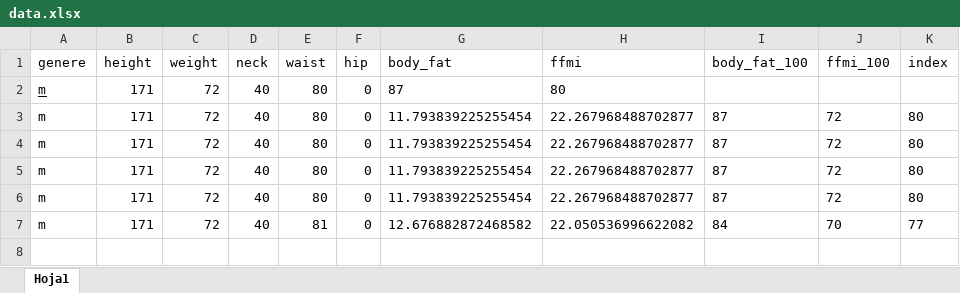
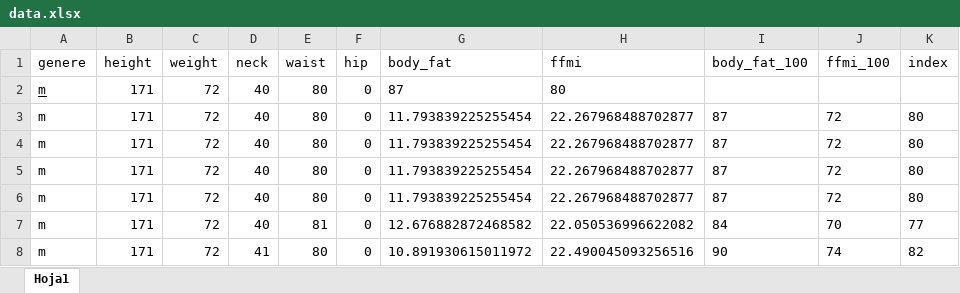
Before and after one commit to Seburath/ZyzzBot, an Excel workbook: data.xlsx, sheet Hoja1, drawn as a sheet; values as stored, in another font and other column widths than the file's, no borders; the diff names each change by its address in the sheet, - before the commit and + after, or states it on an @@ line.

```diff
--- a/data.xlsx (sheet Hoja1)
+++ b/data.xlsx (sheet Hoja1)
+row 8: m | 171 | 72 | 41 | 80 | 0 | 10.891930615011972 | 22.490045093256516 | 90 | 74 | 82
```
Also changed, not shown: 1 other file.
